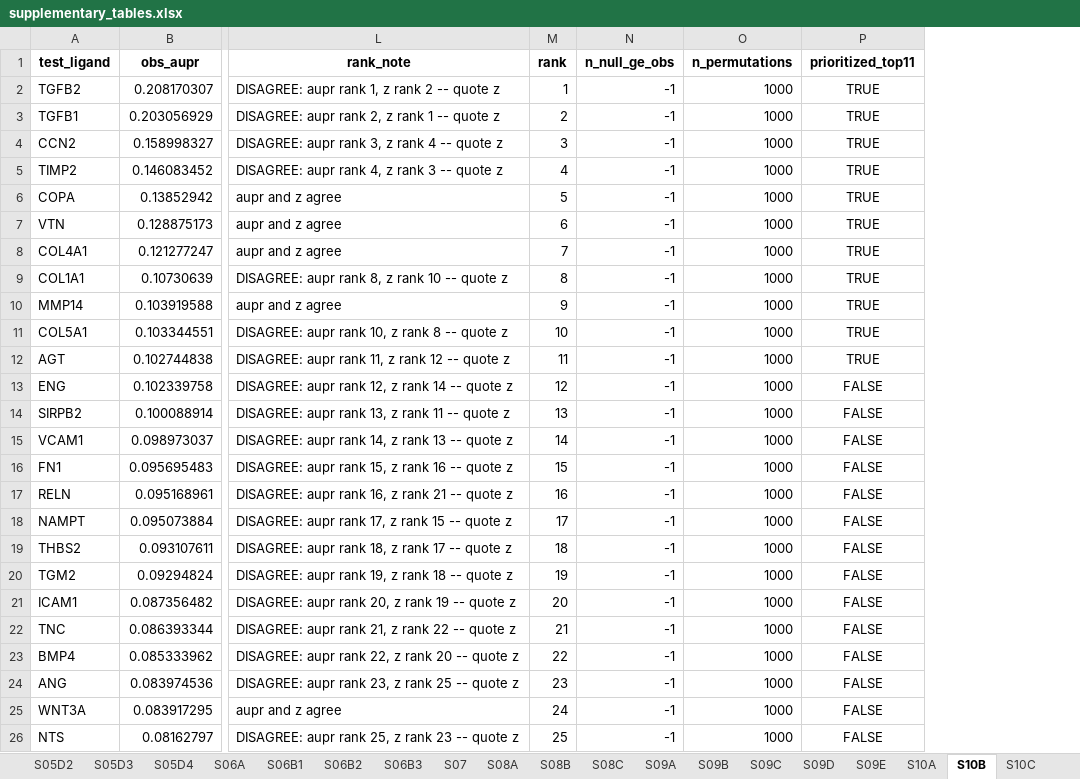
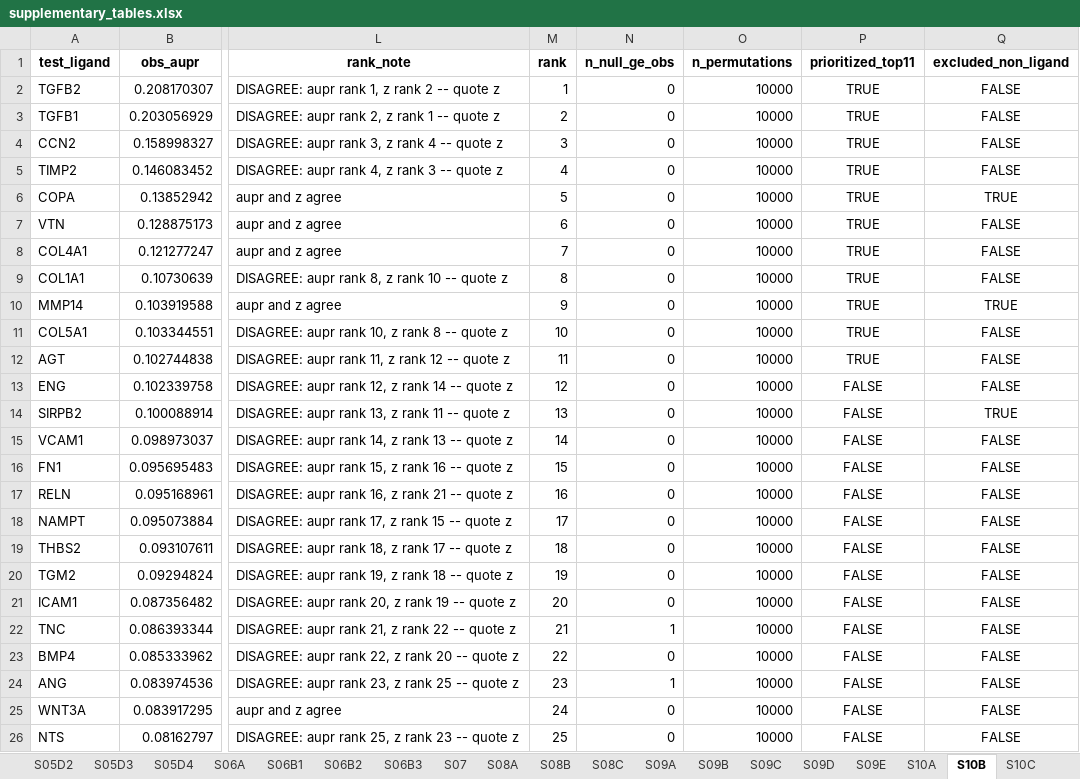
Before and after one commit to heart-gen/angiotensinII_lung, an Excel workbook: tables/_m/supplementary_tables.xlsx, sheet S10B, drawn as a sheet; only a part is shown, gaps mark what is left out; values as stored, in another font and other column widths than the file's, no borders; the diff names each change by its address in the sheet, - before the commit and + after, or states it on an @@ line.

Commit message:
Drop non-ligands from the ligand panels; retire the last disease main figure
Figure 4 (figure_ccc_nichenet) drew COPA, MMP14 and SIRPB2 as prioritized
ligands. They enter because NicheNet's prior lr_network is taken as-is; none is
a ligand in the sense the figure claims (COPI coat subunit, membrane protease,
myeloid immunoreceptor). A shared NON_LIGANDS / drop_non_ligands() in
_fig_common.R removes them at the display layer BEFORE each top-N cut, so
Figure 4 keeps 15 ligands, S8 keeps 11 and S9A 8 per receiver. Upstream tables
keep all candidates: S10A/S10B gain `excluded_non_ligand`, the S10A AGT-rank
anchor is unchanged, and all 21 anchors pass. MMP14 is untouched where it is a
target gene and in the BM-target result (S9D / S11A).

S10B's N_PERM was hardcoded at 1,000 while the run on disk used 10,000; it is
now derived from the p floor, and the S8 legend's membership, z range and floor
are refreshed from the table.

figure_mechanism_main (donor-level disease phenotype), its figureB QC draft and
the orphaned disease_main_figure.log are removed; this repository makes no
disease claims and the continuum panel duplicated Figure 2F. Legends, the
narrative arc, the S11 cross-reference and the stale "folder stops at S13"
note are updated; the regeneration ledger marks the figure retired.

```diff
--- a/tables/_m/supplementary_tables.xlsx (sheet S10B)
+++ b/tables/_m/supplementary_tables.xlsx (sheet S10B)
+column Q (excluded_non_ligand), rows 2-26: FALSE | FALSE | FALSE | FALSE | TRUE | FALSE | FALSE | FALSE | TRUE | FALSE | FALSE | FALSE | TRUE | FALSE | FALSE | FALSE | FALSE | FALSE | FALSE | FALSE | FALSE | FALSE | FALSE | FALSE | FALSE
-N2:N21 (n_null_ge_obs): -1
+N2:N21 (n_null_ge_obs): 0
-O2:O26 (n_permutations): 1000
+O2:O26 (n_permutations): 10000
-N22 (n_null_ge_obs): -1
+N22 (n_null_ge_obs): 1
-N23 (n_null_ge_obs): -1
+N23 (n_null_ge_obs): 0
-N24 (n_null_ge_obs): -1
+N24 (n_null_ge_obs): 1
-N25:N26 (n_null_ge_obs): -1
+N25:N26 (n_null_ge_obs): 0
```
Also changed, not shown: sheet README, sheet S10A, 48 other files.
